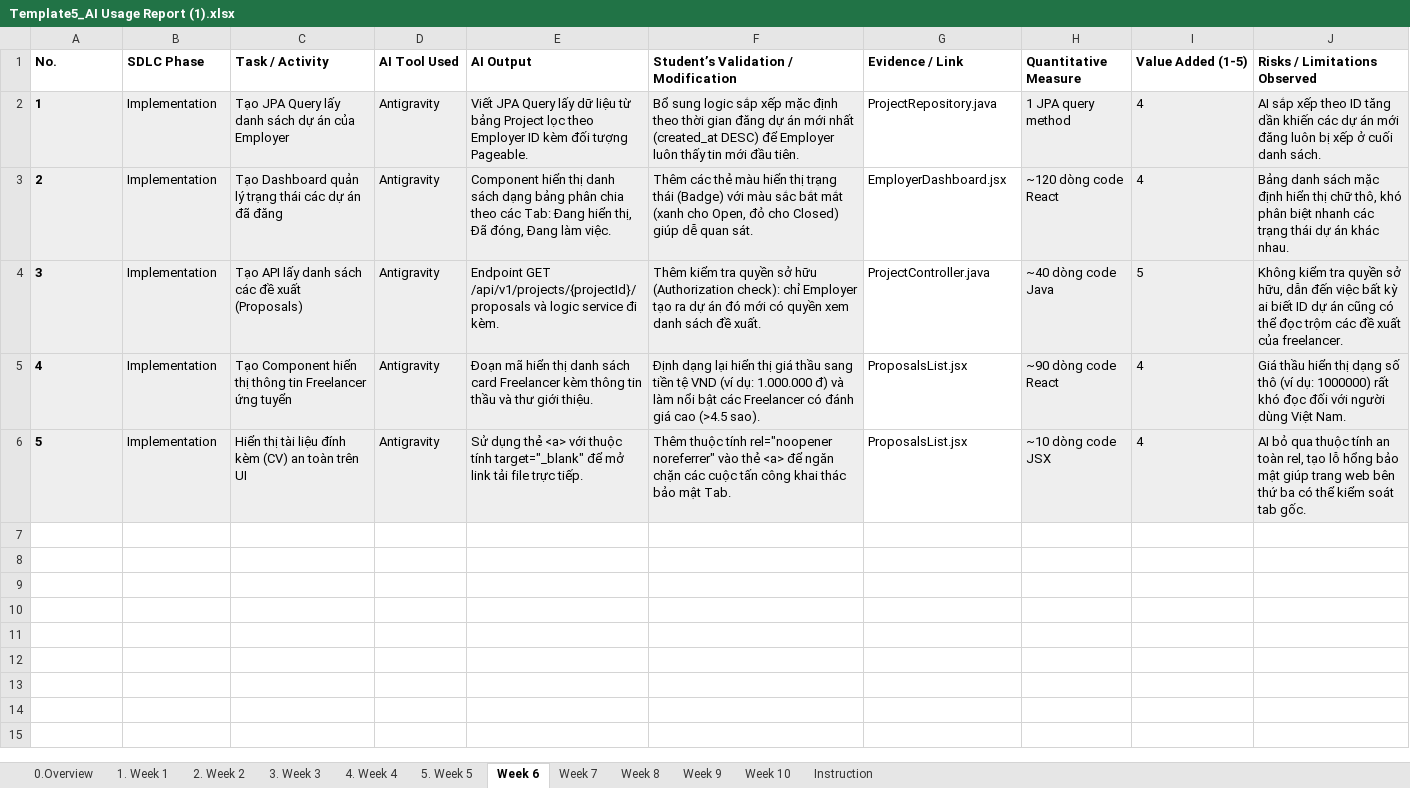
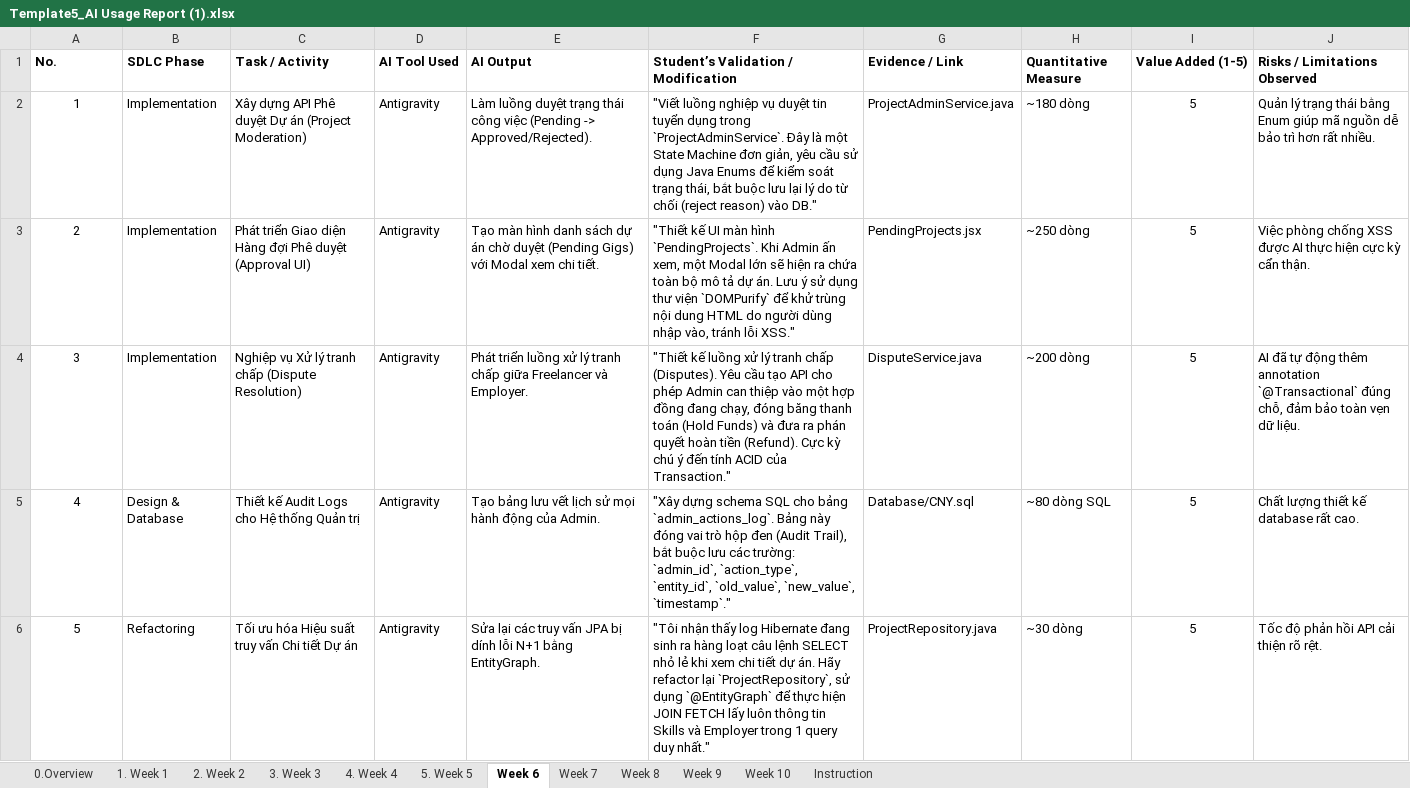
Before and after one commit to trandan200305/Project_SWP391, an Excel workbook: Project/Tai_lieu_bao_cao/Template5_AI Usage Report (1).xlsx, sheet Week 6, drawn as a sheet; values as stored, in another font and other column widths than the file's, no borders; the diff names each change by its address in the sheet, - before the commit and + after, or states it on an @@ line.

```diff
--- a/Project/Tai_lieu_bao_cao/Template5_AI Usage Report (1).xlsx (sheet Week 6)
+++ b/Project/Tai_lieu_bao_cao/Template5_AI Usage Report (1).xlsx (sheet Week 6)
-A2:F6 fill: #EEEEEE
+A2:F6 fill: none
@@ A2:A6 bold: on → off, alignment: left → center @@
-C2 (Task / Activity): Tạo JPA Query lấy danh sách dự án của Employer
+C2 (Task / Activity): Xây dựng API Phê duyệt Dự án (Project Moderation)
-E2 (AI Output): Viết JPA Query lấy dữ liệu từ bảng Project lọc theo Employer ID kèm đối tượng Pageable.
+E2 (AI Output): Làm luồng duyệt trạng thái công việc (Pending -> Approved/Rejected).
-F2: Bổ sung logic sắp xếp mặc định theo thời gian đăng dự án mới nhất (created_at DESC) để Employer luôn thấy tin mới đầu tiên.
+F2: "Viết luồng nghiệp vụ duyệt tin tuyển dụng trong `ProjectAdminService`. Đây là một State Machine đơn giản, yêu cầu sử dụng Java Enums để kiểm soát trạng thái, bắt buộc lưu lại lý do từ chối (reject reason) vào DB."
-G2 (Evidence / Link): ProjectRepository.java
+G2 (Evidence / Link): ProjectAdminService.java
-H2 (Quantitative Measure): 1 JPA query method
+H2 (Quantitative Measure): ~180 dòng
-H2:J6 fill: #EEEEEE
+H2:J6 fill: none
-I2:I3 (Value Added (1-5)): 4
+I2:I3 (Value Added (1-5)): 5
-I2:I6 alignment: left
+I2:I6 alignment: center
-J2 (Risks / Limitations Observed): AI sắp xếp theo ID tăng dần khiến các dự án mới đăng luôn bị xếp ở cuối danh sách.
+J2 (Risks / Limitations Observed): Quản lý trạng thái bằng Enum giúp mã nguồn dễ bảo trì hơn rất nhiều.
-C3 (Task / Activity): Tạo Dashboard quản lý trạng thái các dự án đã đăng
+C3 (Task / Activity): Phát triển Giao diện Hàng đợi Phê duyệt (Approval UI)
-E3 (AI Output): Component hiển thị danh sách dạng bảng phân chia theo các Tab: Đang hiển thị, Đã đóng, Đang làm việc.
+E3 (AI Output): Tạo màn hình danh sách dự án chờ duyệt (Pending Gigs) với Modal xem chi tiết.
-F3: Thêm các thẻ màu hiển thị trạng thái (Badge) với màu sắc bắt mắt (xanh cho Open, đỏ cho Closed) giúp dễ quan sát.
+F3: "Thiết kế UI màn hình `PendingProjects`. Khi Admin ấn xem, một Modal lớn sẽ hiện ra chứa toàn bộ mô tả dự án. Lưu ý sử dụng thư viện `DOMPurify` để khử trùng nội dung HTML do người dùng nhập vào, tránh lỗi XSS."
-G3 (Evidence / Link): EmployerDashboard.jsx
+G3 (Evidence / Link): PendingProjects.jsx
-H3 (Quantitative Measure): ~120 dòng code React
+H3 (Quantitative Measure): ~250 dòng
-J3 (Risks / Limitations Observed): Bảng danh sách mặc định hiển thị chữ thô, khó phân biệt nhanh các trạng thái dự án khác nhau.
+J3 (Risks / Limitations Observed): Việc phòng chống XSS được AI thực hiện cực kỳ cẩn thận.
-C4 (Task / Activity): Tạo API lấy danh sách các đề xuất (Proposals)
+C4 (Task / Activity): Nghiệp vụ Xử lý tranh chấp (Dispute Resolution)
-E4 (AI Output): Endpoint GET /api/v1/projects/{projectId}/proposals và logic service đi kèm.
+E4 (AI Output): Phát triển luồng xử lý tranh chấp giữa Freelancer và Employer.
-F4: Thêm kiểm tra quyền sở hữu (Authorization check): chỉ Employer tạo ra dự án đó mới có quyền xem danh sách đề xuất.
+F4: "Thiết kế luồng xử lý tranh chấp (Disputes). Yêu cầu tạo API cho phép Admin can thiệp vào một hợp đồng đang chạy, đóng băng thanh toán (Hold Funds) và đưa ra phán quyết hoàn tiền (Refund). Cực kỳ chú ý đến tính ACID của Transaction."
-G4 (Evidence / Link): ProjectController.java
+G4 (Evidence / Link): DisputeService.java
-H4 (Quantitative Measure): ~40 dòng code Java
+H4 (Quantitative Measure): ~200 dòng
-J4 (Risks / Limitations Observed): Không kiểm tra quyền sở hữu, dẫn đến việc bất kỳ ai biết ID dự án cũng có thể đọc trộm các đề xuất của freelancer.
+J4 (Risks / Limitations Observed): AI đã tự động thêm annotation `@Transactional` đúng chỗ, đảm bảo toàn vẹn dữ liệu.
-B5 (SDLC Phase): Implementation
+B5 (SDLC Phase): Design & Database
-C5 (Task / Activity): Tạo Component hiển thị thông tin Freelancer ứng tuyển
+C5 (Task / Activity): Thiết kế Audit Logs cho Hệ thống Quản trị
-E5 (AI Output): Đoạn mã hiển thị danh sách card Freelancer kèm thông tin thầu và thư giới thiệu.
+E5 (AI Output): Tạo bảng lưu vết lịch sử mọi hành động của Admin.
-F5: Định dạng lại hiển thị giá thầu sang tiền tệ VND (ví dụ: 1.000.000 đ) và làm nổi bật các Freelancer có đánh giá cao (>4.5 sao).
+F5: "Xây dựng schema SQL cho bảng `admin_actions_log`. Bảng này đóng vai trò hộp đen (Audit Trail), bắt buộc lưu các trường: `admin_id`, `action_type`, `entity_id`, `old_value`, `new_value`, `timestamp`."
-G5 (Evidence / Link): ProposalsList.jsx
+G5 (Evidence / Link): Database/CNY.sql
-H5 (Quantitative Measure): ~90 dòng code React
+H5 (Quantitative Measure): ~80 dòng SQL
-I5:I6 (Value Added (1-5)): 4
+I5:I6 (Value Added (1-5)): 5
-J5 (Risks / Limitations Observed): Giá thầu hiển thị dạng số thô (ví dụ: 1000000) rất khó đọc đối với người dùng Việt Nam.
+J5 (Risks / Limitations Observed): Chất lượng thiết kế database rất cao.
-B6 (SDLC Phase): Implementation
+B6 (SDLC Phase): Refactoring
-C6 (Task / Activity): Hiển thị tài liệu đính kèm (CV) an toàn trên UI
+C6 (Task / Activity): Tối ưu hóa Hiệu suất truy vấn Chi tiết Dự án
-E6 (AI Output): Sử dụng thẻ <a> với thuộc tính target="_blank" để mở link tải file trực tiếp.
+E6 (AI Output): Sửa lại các truy vấn JPA bị dính lỗi N+1 bằng EntityGraph.
-F6: Thêm thuộc tính rel="noopener noreferrer" vào thẻ <a> để ngăn chặn các cuộc tấn công khai thác bảo mật Tab.
+F6: "Tôi nhận thấy log Hibernate đang sinh ra hàng loạt câu lệnh SELECT nhỏ lẻ khi xem chi tiết dự án. Hãy refactor lại `ProjectRepository`, sử dụng `@EntityGraph` để thực hiện JOIN FETCH lấy luôn thông tin Skills và Employer trong 1 query duy nhất."
-G6 (Evidence / Link): ProposalsList.jsx
+G6 (Evidence / Link): ProjectRepository.java
-H6 (Quantitative Measure): ~10 dòng code JSX
+H6 (Quantitative Measure): ~30 dòng
-J6 (Risks / Limitations Observed): AI bỏ qua thuộc tính an toàn rel, tạo lỗ hổng bảo mật giúp trang web bên thứ ba có thể kiểm soát tab gốc.
+J6 (Risks / Limitations Observed): Tốc độ phản hồi API cải thiện rõ rệt.
```
Also changed, not shown: sheet 3. Week 3, sheet 1. Week 1, sheet 2. Week 2, sheet Week 8, sheet Week 10, sheet 5. Week 5, 3 more sheets, Project/Tai_lieu_bao_cao/Template6_Weekly Report.xlsx, 11 other files.
